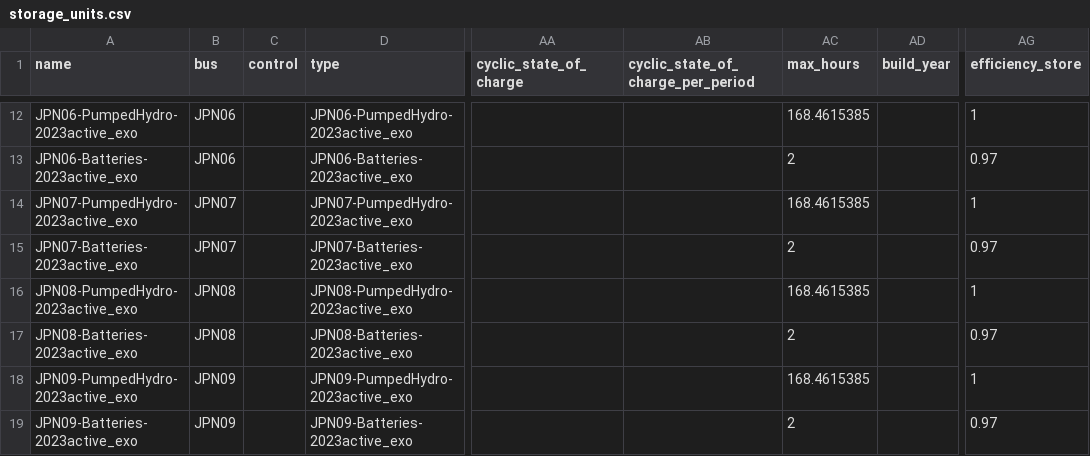
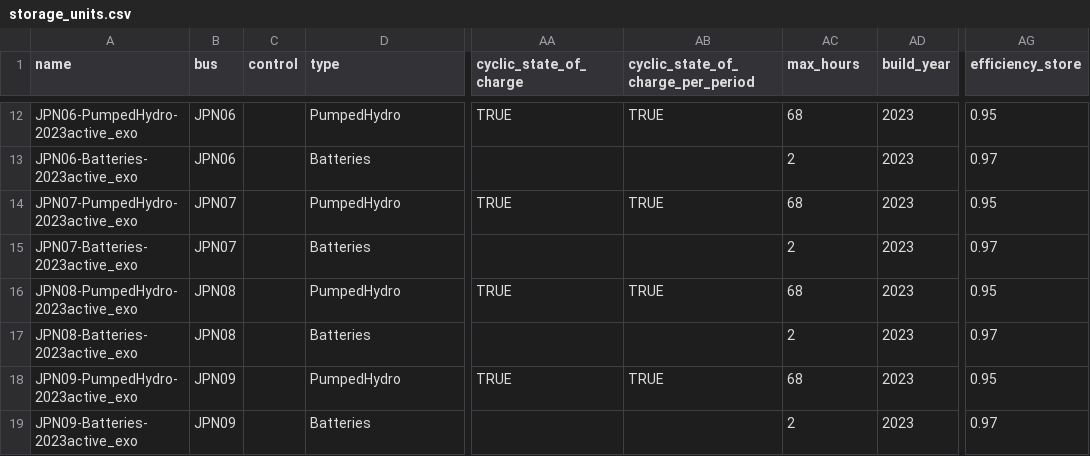
Before and after one commit to transition-zero/tza-pypsa, a CSV file: stock_models/Japan/storage_units.csv, drawn as a sheet; only a part is shown, gaps mark what is left out; the diff covers the shown part only; the diff names each change by its address in the sheet, - before the commit and + after, or states it on an @@ line.

```diff
--- a/stock_models/Japan/storage_units.csv
+++ b/stock_models/Japan/storage_units.csv
-D12 (type): JPN06-PumpedHydro-2023active_exo
+D12 (type): PumpedHydro
-AA12 (cyclic_state_of_charge): (empty)
+AA12 (cyclic_state_of_charge): TRUE
-AB12: (empty)
+AB12: TRUE
-AC12 (max_hours): 168.4615385
+AC12 (max_hours): 68
-AD12:AD19 (build_year): (empty)
+AD12:AD19 (build_year): 2023
-AG12 (efficiency_store): 1
+AG12 (efficiency_store): 0.95
-D13 (type): JPN06-Batteries-2023active_exo
+D13 (type): Batteries
-D14 (type): JPN07-PumpedHydro-2023active_exo
+D14 (type): PumpedHydro
-AA14 (cyclic_state_of_charge): (empty)
+AA14 (cyclic_state_of_charge): TRUE
-AB14: (empty)
+AB14: TRUE
-AC14 (max_hours): 168.4615385
+AC14 (max_hours): 68
-AG14 (efficiency_store): 1
+AG14 (efficiency_store): 0.95
-D15 (type): JPN07-Batteries-2023active_exo
+D15 (type): Batteries
-D16 (type): JPN08-PumpedHydro-2023active_exo
+D16 (type): PumpedHydro
-AA16 (cyclic_state_of_charge): (empty)
+AA16 (cyclic_state_of_charge): TRUE
-AB16: (empty)
+AB16: TRUE
-AC16 (max_hours): 168.4615385
+AC16 (max_hours): 68
-AG16 (efficiency_store): 1
+AG16 (efficiency_store): 0.95
-D17 (type): JPN08-Batteries-2023active_exo
+D17 (type): Batteries
-D18 (type): JPN09-PumpedHydro-2023active_exo
+D18 (type): PumpedHydro
-AA18 (cyclic_state_of_charge): (empty)
+AA18 (cyclic_state_of_charge): TRUE
-AB18: (empty)
+AB18: TRUE
-AC18 (max_hours): 168.4615385
+AC18 (max_hours): 68
-AG18 (efficiency_store): 1
+AG18 (efficiency_store): 0.95
-D19 (type): JPN09-Batteries-2023active_exo
+D19 (type): Batteries
```
Also changed, not shown: 40 edited cells elsewhere in this file, stock_models/Japan/buses.csv, stock_models/Japan/generators.csv, 3 other files.
